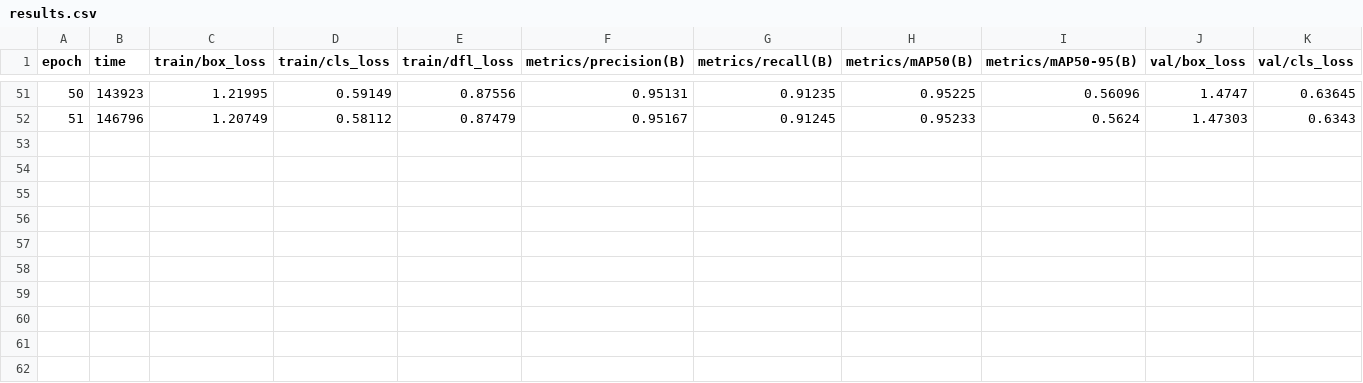
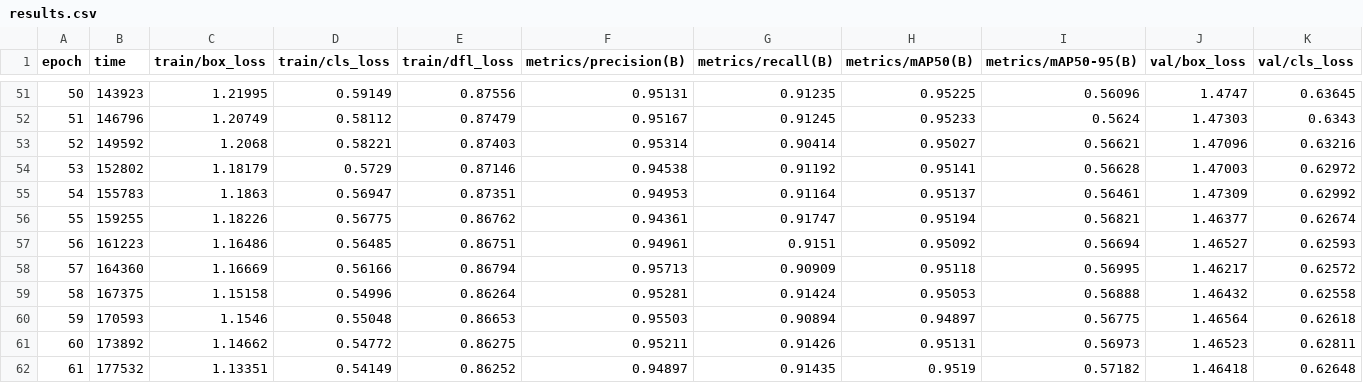
Before and after one commit to Heckus/Sunspot, a CSV file: ComputerVisionResearch/version2/modeltraining/runs/yolov8s_light_aug_e100/results.csv, drawn as a sheet; only a part is shown, gaps mark what is left out; rows hold the shown columns only; the diff names each change by its address in the sheet, - before the commit and + after, or states it on an @@ line.

Commit message:
training for ball 4 cut short, not sig change after epoch60. look into way to cut training short properly, as ctrl c does not produce any metrics.

```diff
--- a/ComputerVisionResearch/version2/modeltraining/runs/yolov8s_light_aug_e100/results.csv
+++ b/ComputerVisionResearch/version2/modeltraining/runs/yolov8s_light_aug_e100/results.csv
+row 53: 52 | 149592 | 1.2068 | 0.58221 | 0.87403 | 0.95314 | 0.90414 | 0.95027 | 0.56621 | 1.47096 | 0.63216
+row 54: 53 | 152802 | 1.18179 | 0.5729 | 0.87146 | 0.94538 | 0.91192 | 0.95141 | 0.56628 | 1.47003 | 0.62972
+row 55: 54 | 155783 | 1.1863 | 0.56947 | 0.87351 | 0.94953 | 0.91164 | 0.95137 | 0.56461 | 1.47309 | 0.62992
+row 56: 55 | 159255 | 1.18226 | 0.56775 | 0.86762 | 0.94361 | 0.91747 | 0.95194 | 0.56821 | 1.46377 | 0.62674
+row 57: 56 | 161223 | 1.16486 | 0.56485 | 0.86751 | 0.94961 | 0.9151 | 0.95092 | 0.56694 | 1.46527 | 0.62593
+row 58: 57 | 164360 | 1.16669 | 0.56166 | 0.86794 | 0.95713 | 0.90909 | 0.95118 | 0.56995 | 1.46217 | 0.62572
+row 59: 58 | 167375 | 1.15158 | 0.54996 | 0.86264 | 0.95281 | 0.91424 | 0.95053 | 0.56888 | 1.46432 | 0.62558
+row 60: 59 | 170593 | 1.1546 | 0.55048 | 0.86653 | 0.95503 | 0.90894 | 0.94897 | 0.56775 | 1.46564 | 0.62618
+row 61: 60 | 173892 | 1.14662 | 0.54772 | 0.86275 | 0.95211 | 0.91426 | 0.95131 | 0.56973 | 1.46523 | 0.62811
+row 62: 61 | 177532 | 1.13351 | 0.54149 | 0.86252 | 0.94897 | 0.91435 | 0.9519 | 0.57182 | 1.46418 | 0.62648
```
Also changed, not shown: 4 other files.
